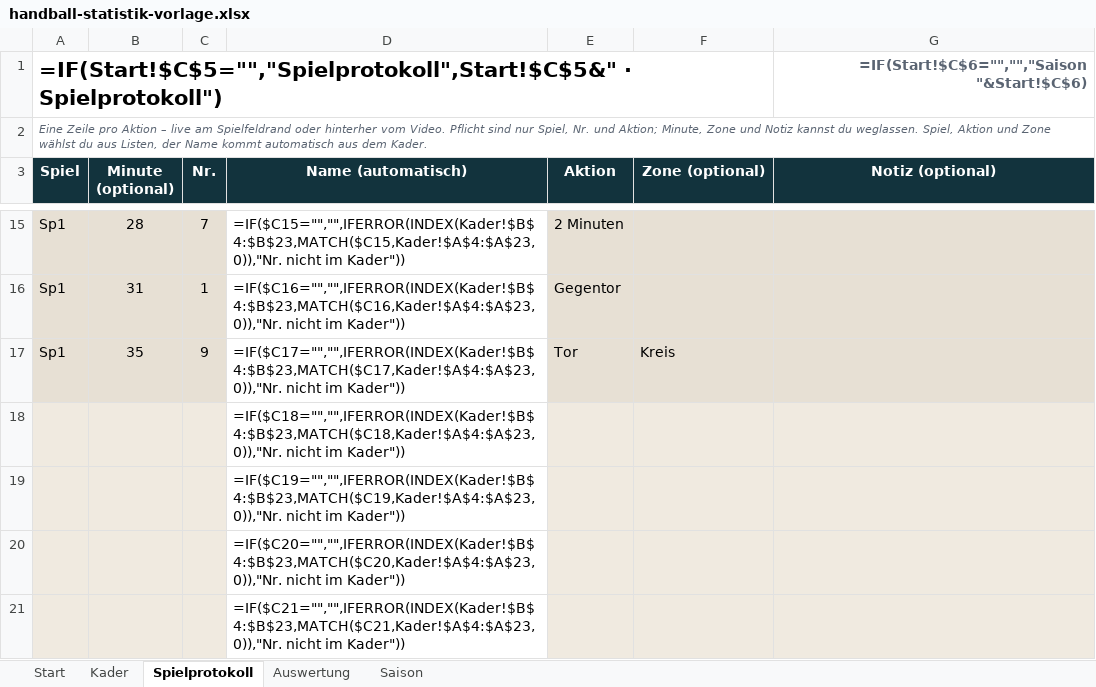
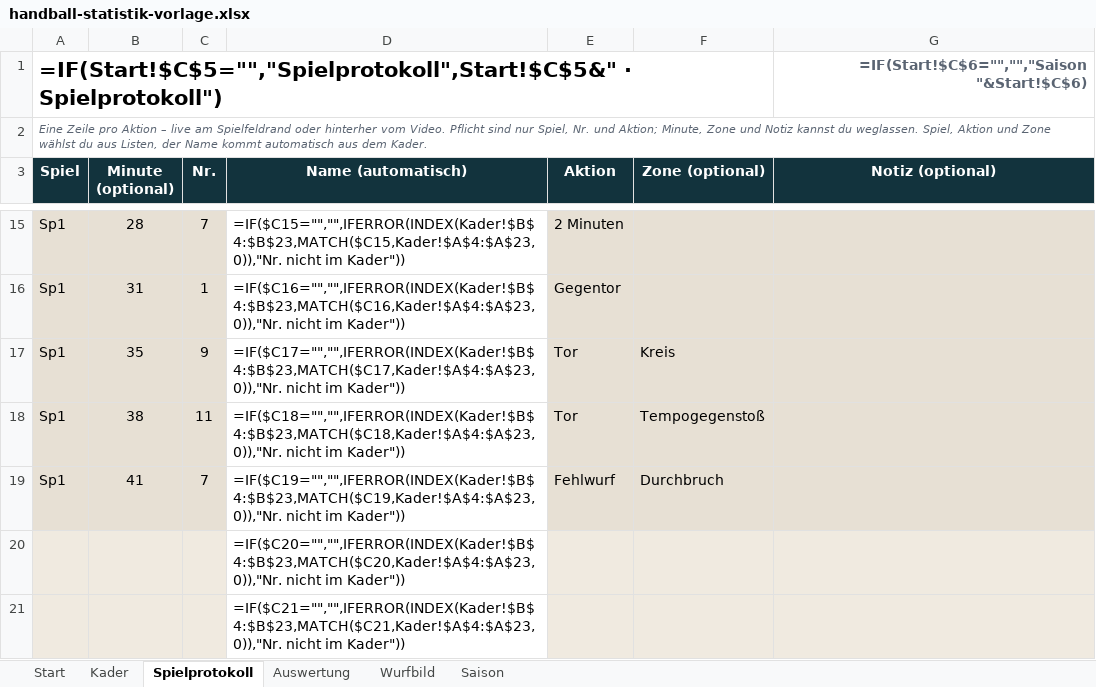
Before and after one commit to arek09082001/handballStatsProductPage, an Excel workbook: public/downloads/handball-statistik-vorlage.xlsx, sheet Spielprotokoll, drawn as a sheet; only a part is shown, gaps mark what is left out; values as stored, in another font and other column widths than the file's, no borders; formulas without a stored value are shown as written; conditional formats not drawn; removed rows and columns are numbered as before the commit, all else as after; the diff names each change by its address in the sheet, - before the commit and + after, or states it on an @@ line.

```diff
--- a/public/downloads/handball-statistik-vorlage.xlsx (sheet Spielprotokoll)
+++ b/public/downloads/handball-statistik-vorlage.xlsx (sheet Spielprotokoll)
+sheet tab: Wurfbild
-row 18:  |  |  | =IF($C18="","",IFERROR(INDEX(Kader!$B$4:$B$23,MATCH($C18,Kader!$A$4:$A$23,0)),"Nr. nicht im Kader"))
-row 19:  |  |  | =IF($C19="","",IFERROR(INDEX(Kader!$B$4:$B$23,MATCH($C19,Kader!$A$4:$A$23,0)),"Nr. nicht im Kader"))
+row 18: Sp1 | 38 | 11 | =IF($C18="","",IFERROR(INDEX(Kader!$B$4:$B$23,MATCH($C18,Kader!$A$4:$A$23,0)),"Nr. nicht im Kader")) | Tor | Tempogegenstoß
+row 19: Sp1 | 41 | 7 | =IF($C19="","",IFERROR(INDEX(Kader!$B$4:$B$23,MATCH($C19,Kader!$A$4:$A$23,0)),"Nr. nicht im Kader")) | Fehlwurf | Durchbruch
```
Also changed, not shown: sheet Start, 31 other files.
